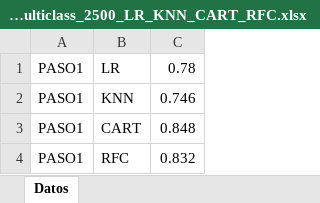
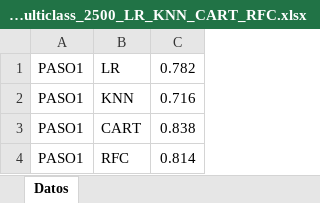
Before and after one commit to Rofkey/TFM_Bagging_Model, an Excel workbook: paso1_multiclass_2500_LR_KNN_CART_RFC.xlsx, sheet Datos, drawn as a sheet; values as stored, in another font and other column widths than the file's, no borders; the diff names each change by its address in the sheet, - before the commit and + after, or states it on an @@ line.

```diff
--- a/paso1_multiclass_2500_LR_KNN_CART_RFC.xlsx (sheet Datos)
+++ b/paso1_multiclass_2500_LR_KNN_CART_RFC.xlsx (sheet Datos)
-C1: 0.78
+C1: 0.782
-C2: 0.746
+C2: 0.716
-C3: 0.848
+C3: 0.838
-C4: 0.832
+C4: 0.814
```
Also changed, not shown: paso1_multiclass_5000_LR_KNN_CART_RFC.xlsx, paso1_multiclass_7500_LR_KNN_CART_RFC.xlsx, 20 other files.
